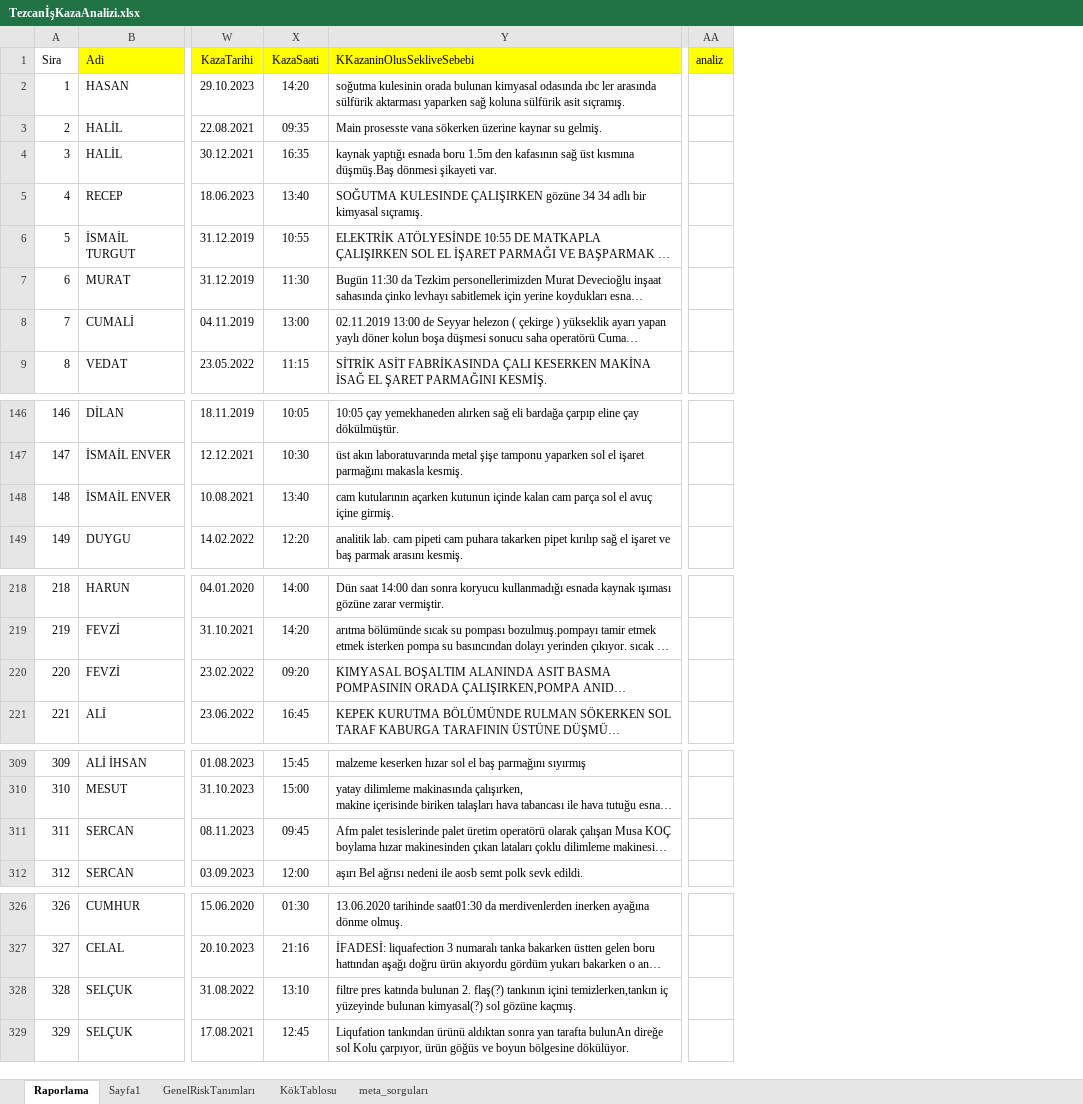
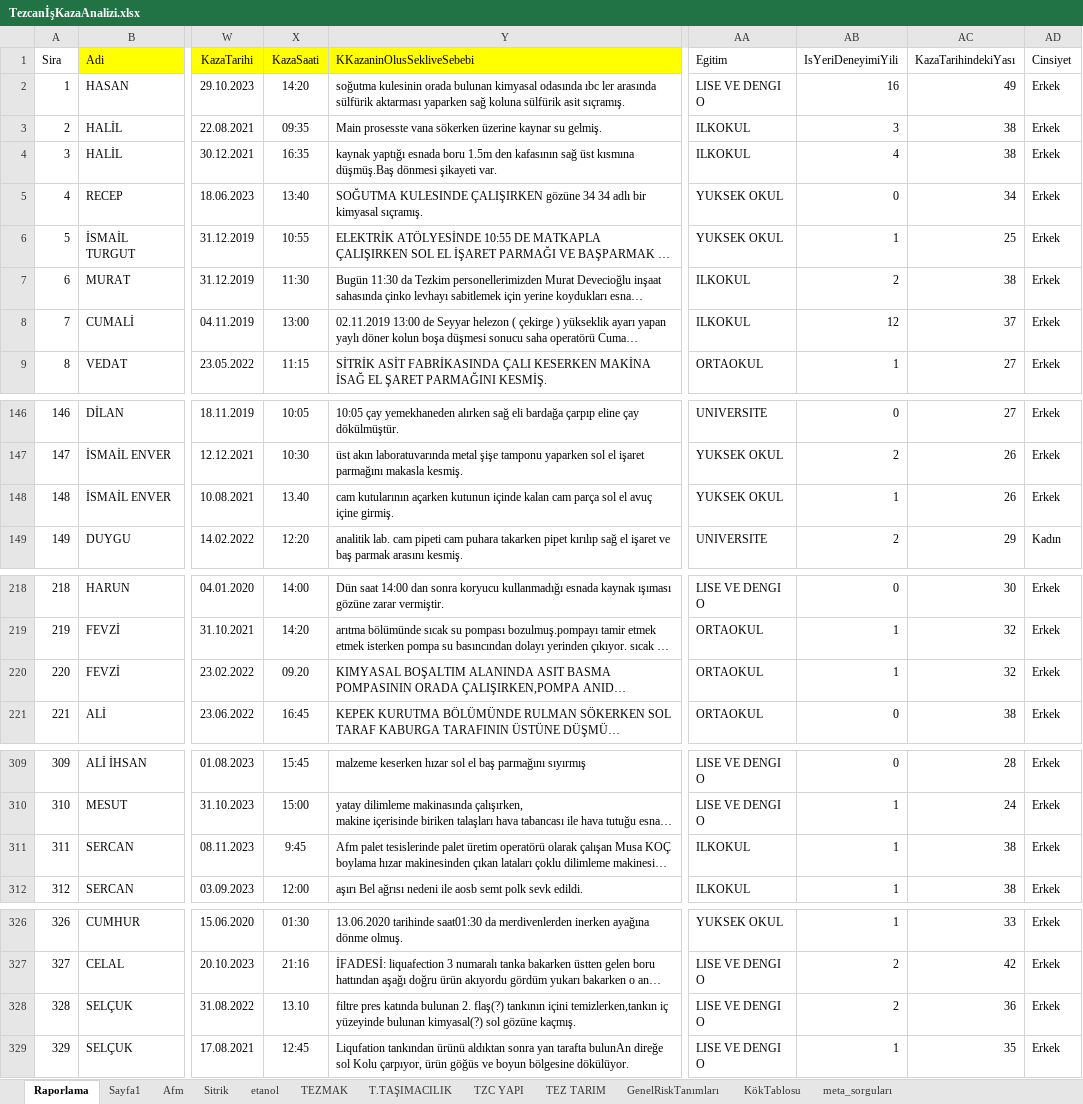
Before and after one commit to berdemer/excelToJson, an Excel workbook: tezcanlarİş KazasıAnalizi/TezcanİşKazaAnalizi.xlsx, sheet Raporlama, drawn as a sheet; only a part is shown, gaps mark what is left out; long unchanged cells end in …; values as stored, in another font and other column widths than the file's, no borders; removed rows and columns are numbered as before the commit, all else as after; the diff covers the shown part only; the diff names each change by its address in the sheet, - before the commit and + after, or states it on an @@ line.

```diff
--- a/tezcanlarİş KazasıAnalizi/TezcanİşKazaAnalizi.xlsx (sheet Raporlama)
+++ b/tezcanlarİş KazasıAnalizi/TezcanİşKazaAnalizi.xlsx (sheet Raporlama)
+sheet tab: Afm
+sheet tab: Sitrik
+sheet tab: etanol
+sheet tab: TEZMAK
+sheet tab: T.TAŞIMACILIK
+sheet tab: TZC YAPI
+sheet tab: TEZ TARIM
-column AA (analiz), empty
+column AA (Egitim), rows 2-9: LISE VE DENGI O | ILKOKUL | ILKOKUL | YUKSEK OKUL | YUKSEK OKUL | ILKOKUL | ILKOKUL | ORTAOKUL; rows 146-149: UNIVERSITE | YUKSEK OKUL | YUKSEK OKUL | UNIVERSITE; rows 218-221: LISE VE DENGI O | ORTAOKUL | ORTAOKUL | ORTAOKUL; rows 309-312: LISE VE DENGI O | LISE VE DENGI O | ILKOKUL | ILKOKUL; rows 326-329: YUKSEK OKUL | LISE VE DENGI O | LISE VE DENGI O | LISE VE DENGI O
+column AB (IsYeriDeneyimiYili), rows 2-9: 16 | 3 | 4 | 0 | 1 | 2 | 12 | 1; rows 146-149: 0 | 2 | 1 | 2; rows 218-221: 0 | 1 | 1 | 0; rows 309-312: 0 | 1 | 1 | 1; rows 326-329: 1 | 2 | 2 | 1
+column AC (KazaTarihindekiYası), rows 2-9: 49 | 38 | 38 | 34 | 25 | 38 | 37 | 27; rows 146-149: 27 | 26 | 26 | 29; rows 218-221: 30 | 32 | 32 | 38; rows 309-312: 28 | 24 | 38 | 38; rows 326-329: 33 | 42 | 36 | 35
+column AD (Cinsiyet), rows 2-9: all Erkek; rows 146-149: Erkek | Erkek | Erkek | Kadın; rows 218-221: all Erkek; rows 309-312: all Erkek; rows 326-329: all Erkek
-X148 (KazaSaati): 13:40
+X148 (KazaSaati): 13.40
-X220 (KazaSaati): 09:20
+X220 (KazaSaati): 09.20
-X311 (KazaSaati): 09:45
+X311 (KazaSaati): 9:45
-X328 (KazaSaati): 13:10
+X328 (KazaSaati): 13.10
```
Also changed, not shown: 1 edited cell elsewhere in this sheet, sheet Sayfa1, 5 other files.
